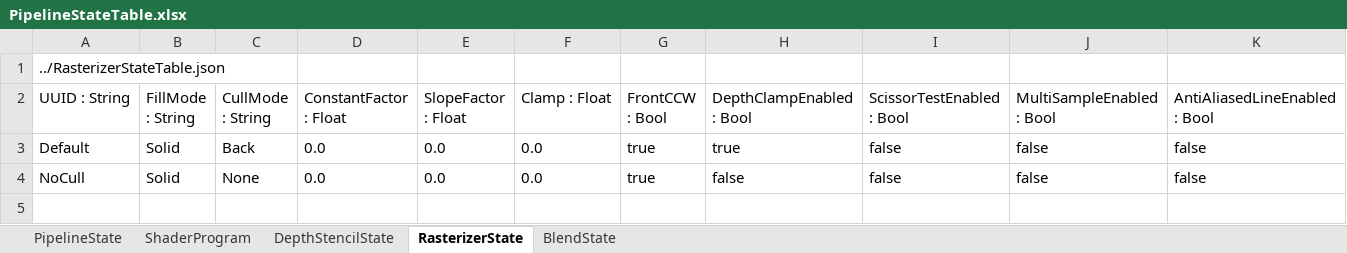
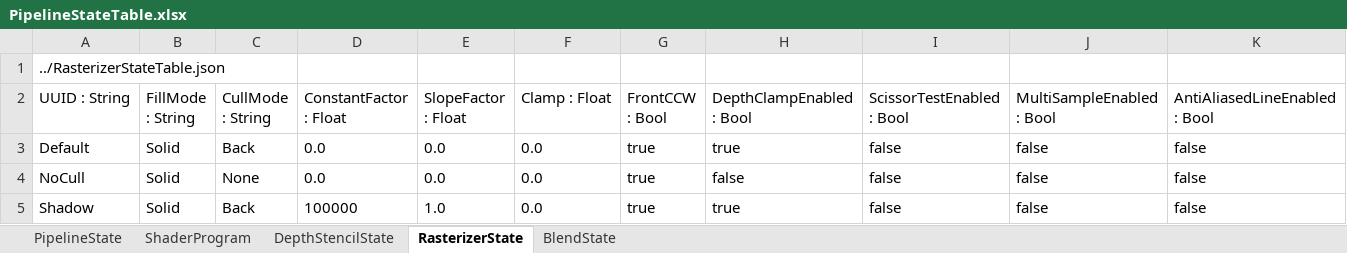
Before and after one commit to menew95/REngine, an Excel workbook: Library/bin/graphics/table/PipelineStateTable.xlsx, sheet RasterizerState, drawn as a sheet; only a part is shown; values as stored, in another font and other column widths than the file's, no borders; table styles not drawn; rows hold the shown columns only; the diff names each change by its address in the sheet, - before the commit and + after, or states it on an @@ line.

```diff
--- a/Library/bin/graphics/table/PipelineStateTable.xlsx (sheet RasterizerState)
+++ b/Library/bin/graphics/table/PipelineStateTable.xlsx (sheet RasterizerState)
+row 5: Shadow | Solid | Back | 100000 | 1.0 | 0.0 | true | true | false | false | false
```
Also changed, not shown: sheet PipelineState, 31 other files.
